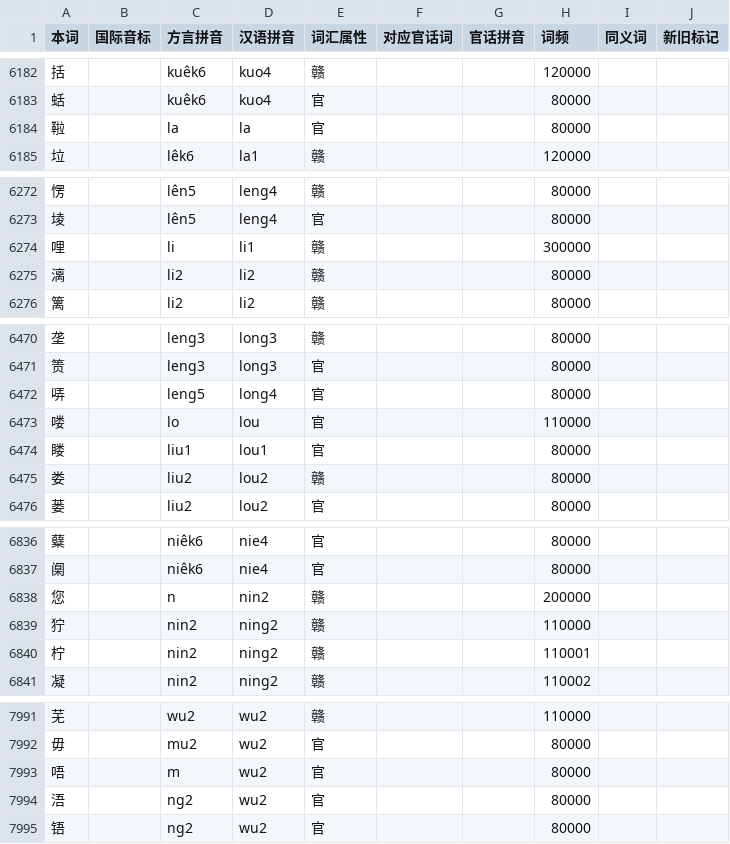
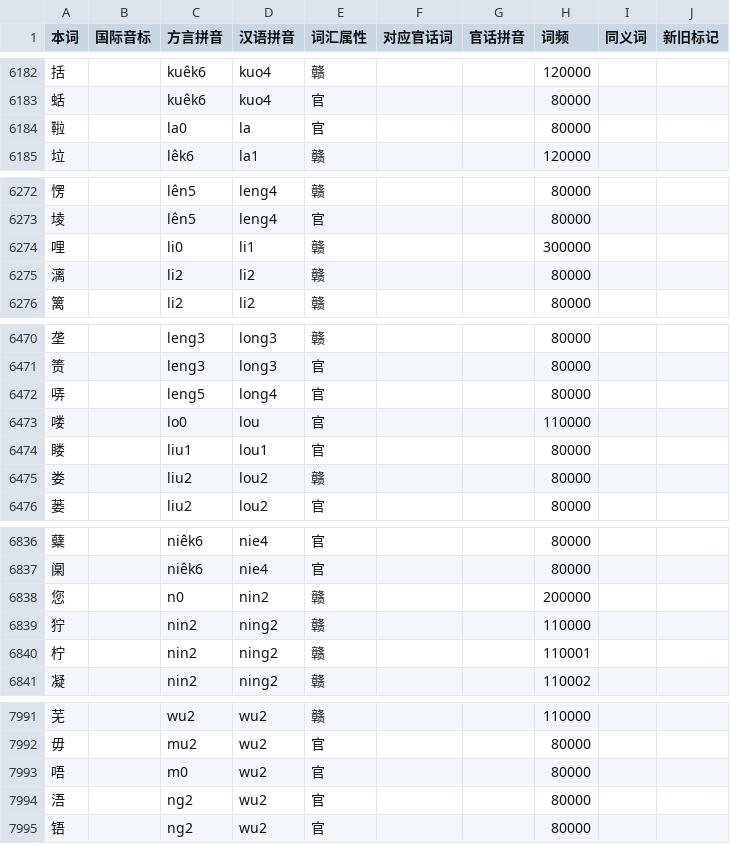
Before and after one commit to BrianIZKom1911/GonnyuGeneralIME, a TSV file: resources/regions/yikyan-henfeng/dictionaries/chars.tsv, drawn as a sheet; only a part is shown, gaps mark what is left out; the diff covers the shown part only.

```diff
--- a/resources/regions/yikyan-henfeng/dictionaries/chars.tsv
+++ b/resources/regions/yikyan-henfeng/dictionaries/chars.tsv
@@ -6183,3 +6183,3 @@
 蛞		kuêk6	kuo4	官			80000		
-鞡		la	la	官			80000		
+鞡		la0	la	官			80000		
 垃		lêk6	la1	赣			120000		
@@ -6273,3 +6273,3 @@
 堎		lên5	leng4	官			80000		
-哩		li	li1	赣			300000		
+哩		li0	li1	赣			300000		
 漓		li2	li2	赣			80000		
@@ -6472,3 +6472,3 @@
 哢		leng5	long4	官			80000		
-喽		lo	lou	官			110000		
+喽		lo0	lou	官			110000		
 䁖		liu1	lou1	官			80000		
@@ -6837,3 +6837,3 @@
 𫔶		niêk6	nie4	官			80000		
-您		n	nin2	赣			200000		
+您		n0	nin2	赣			200000		
 狞		nin2	ning2	赣			110000		
@@ -7992,3 +7992,3 @@
 毋		mu2	wu2	官			80000		
-唔		m	wu2	官			80000		
+唔		m0	wu2	官			80000		
 浯		ng2	wu2	官			80000		
```
Also changed, not shown: 15 edited cells elsewhere in this file.
